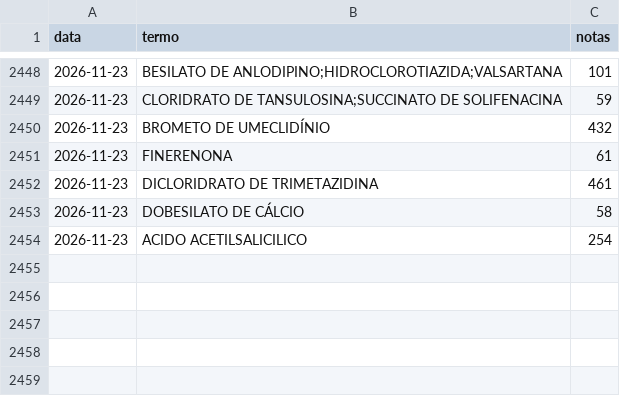
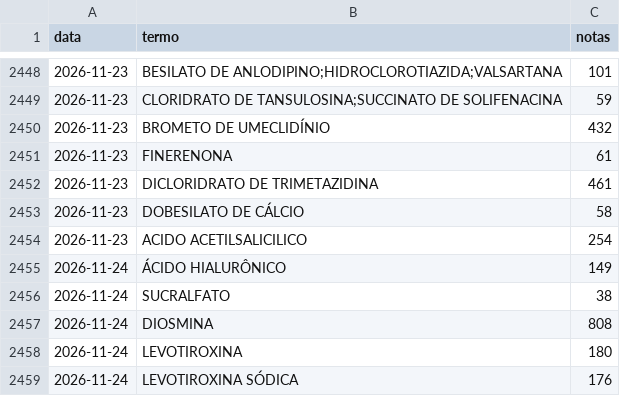
Before and after one commit to dwoloszin/remedio-judicial, a CSV file: data/historico.csv, drawn as a sheet; only a part is shown, gaps mark what is left out.

```diff
--- a/data/historico.csv
+++ b/data/historico.csv
@@ -2454 +2454,6 @@ data,termo,notas
 2026-11-23,"ACIDO ACETILSALICILICO",254
+2026-11-24,"ÁCIDO HIALURÔNICO",149
+2026-11-24,"SUCRALFATO",38
+2026-11-24,"DIOSMINA",808
+2026-11-24,"LEVOTIROXINA",180
+2026-11-24,"LEVOTIROXINA SÓDICA",176
```
Also changed, not shown: data/medicamentos.csv, data/notas.csv.
